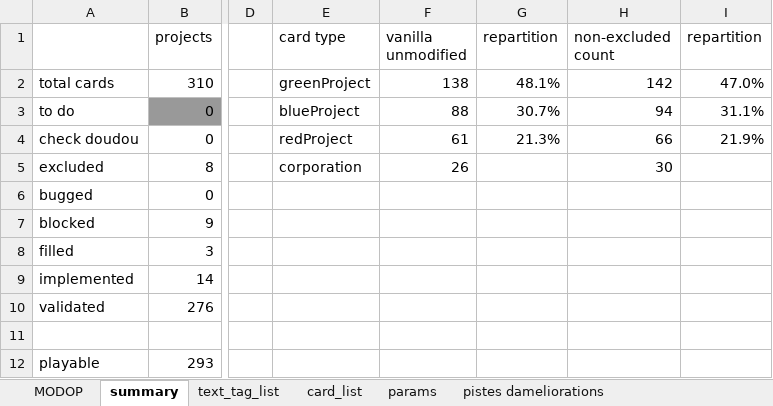
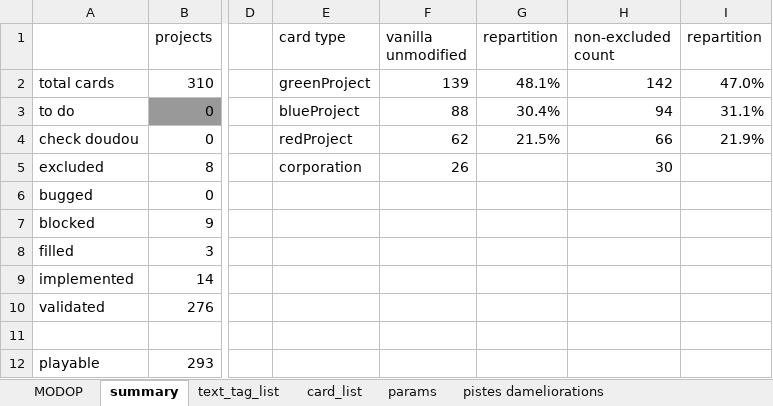
Before and after one commit to Mylaana/AresExpedition, an Excel workbook: ressources/game_data_input.xlsx, sheet summary, drawn as a sheet; only a part is shown, gaps mark what is left out; values as stored, in another font and other column widths than the file's, no borders; charts and pictures not drawn; the diff names each change by its address in the sheet, - before the commit and + after, or states it on an @@ line.

```diff
--- a/ressources/game_data_input.xlsx (sheet summary)
+++ b/ressources/game_data_input.xlsx (sheet summary)
-F2 (vanilla unmodified): 138
+F2 (vanilla unmodified): 139
-G3 (repartition): 30.7%
+G3 (repartition): 30.4%
-F4 (vanilla unmodified): 61
+F4 (vanilla unmodified): 62
-G4 (repartition): 21.3%
+G4 (repartition): 21.5%
```
Also changed, not shown: sheet card_list, sheet pistes dameliorations, 2 other files.
